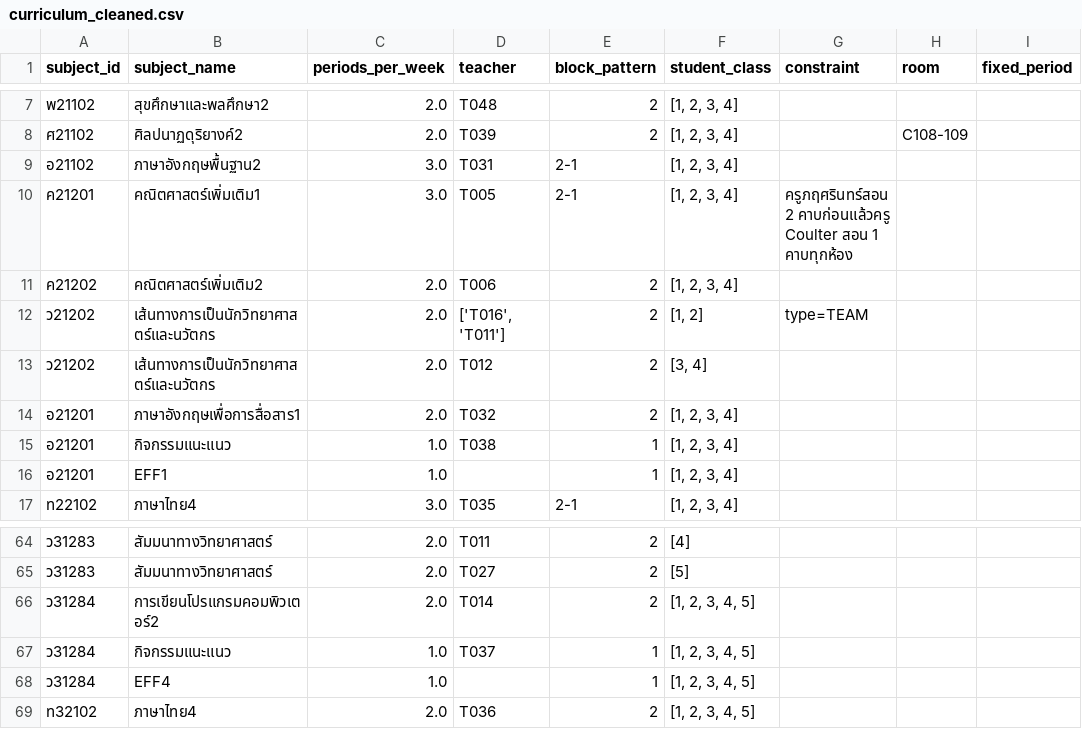
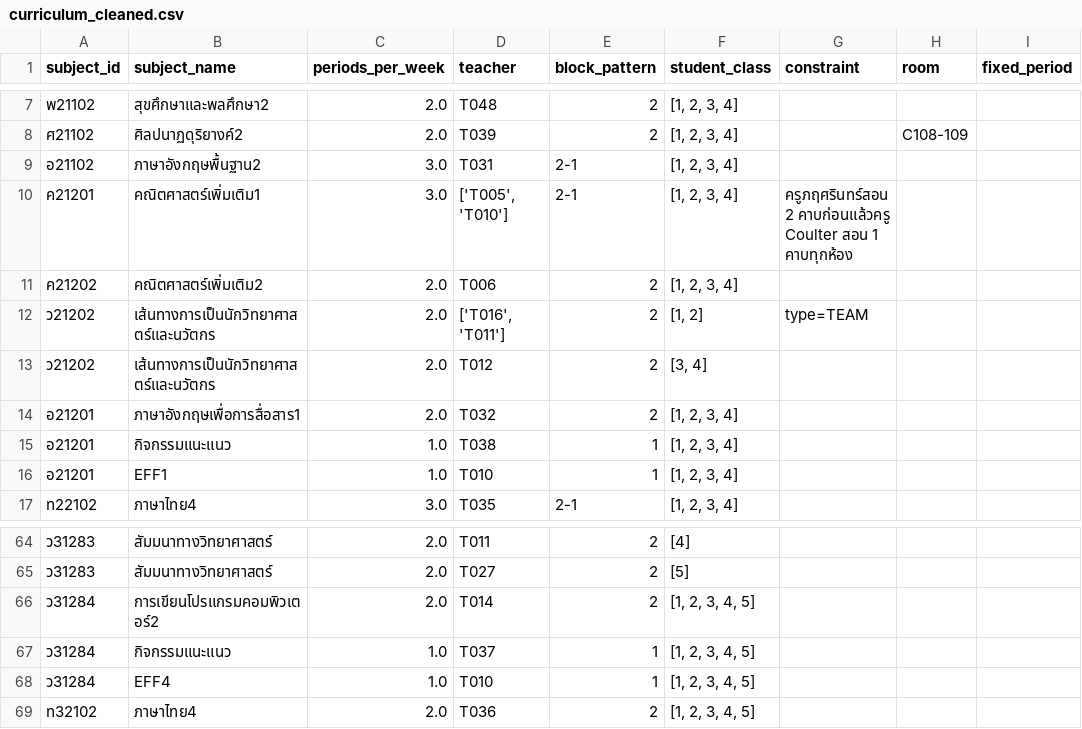
Before and after one commit to asiriji-lab/expose-readable, a CSV file: cleaned_input/curriculum_cleaned.csv, drawn as a sheet; only a part is shown, gaps mark what is left out.

```diff
--- a/cleaned_input/curriculum_cleaned.csv
+++ b/cleaned_input/curriculum_cleaned.csv
@@ -9,3 +9,3 @@ subject_id,subject_name,periods_per_week,teacher,block_pattern,student_class,con
 อ21102,ภาษาอังกฤษพื้นฐาน2,3.0,T031,2-1,"[1, 2, 3, 4]",,,
-ค21201,คณิตศาสตร์เพิ่มเติม1,3.0,T005,2-1,"[1, 2, 3, 4]",ครูภฤศรินทร์สอน 2 คาบก่อนแล้วครู Coulter สอน 1 คาบทุกห้อง,,
+ค21201,คณิตศาสตร์เพิ่มเติม1,3.0,"['T005', 'T010']",2-1,"[1, 2, 3, 4]",ครูภฤศรินทร์สอน 2 คาบก่อนแล้วครู Coulter สอน 1 คาบทุกห้อง,,
 ค21202,คณิตศาสตร์เพิ่มเติม2,2.0,T006,2,"[1, 2, 3, 4]",,,
@@ -15,3 +15,3 @@ subject_id,subject_name,periods_per_week,teacher,block_pattern,student_class,con
 อ21201,กิจกรรมแนะแนว,1.0,T038,1,"[1, 2, 3, 4]",,,
-อ21201,EFF1,1.0,,1,"[1, 2, 3, 4]",,,
+อ21201,EFF1,1.0,T010,1,"[1, 2, 3, 4]",,,
 ท22102,ภาษาไทย4,3.0,T035,2-1,"[1, 2, 3, 4]",,,
@@ -67,3 +67,3 @@ subject_id,subject_name,periods_per_week,teacher,block_pattern,student_class,con
 ว31284,กิจกรรมแนะแนว,1.0,T037,1,"[1, 2, 3, 4, 5]",,,
-ว31284,EFF4,1.0,,1,"[1, 2, 3, 4, 5]",,,
+ว31284,EFF4,1.0,T010,1,"[1, 2, 3, 4, 5]",,,
 ท32102,ภาษาไทย4,2.0,T036,2,"[1, 2, 3, 4, 5]",,,
```
Also changed, not shown: cleaned_input/scout_cleaned.csv, cleaned_input/teacher_cleaned.csv, 4 other files.
